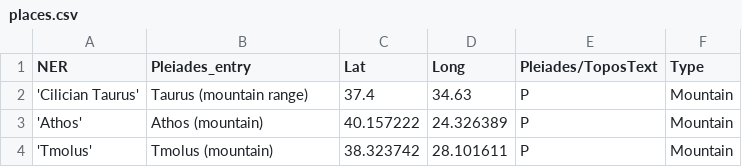
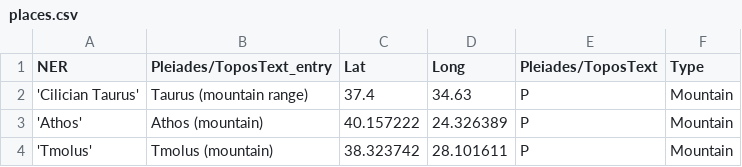
Before and after one commit to JacobBenSchwartz/Programming-Historians-Portfolio, a CSV file: places.csv, drawn as a sheet; only a part is shown.

```diff
--- a/places.csv
+++ b/places.csv
@@ -1,2 +1,2 @@
-NER,Pleiades_entry,Lat,Long,Pleiades/ToposText,Type
+NER,Pleiades/ToposText_entry,Lat,Long,Pleiades/ToposText,Type
 'Cilician Taurus',Taurus (mountain range),37.4,34.63,P,Mountain
```
Also changed, not shown: 1 other file.
